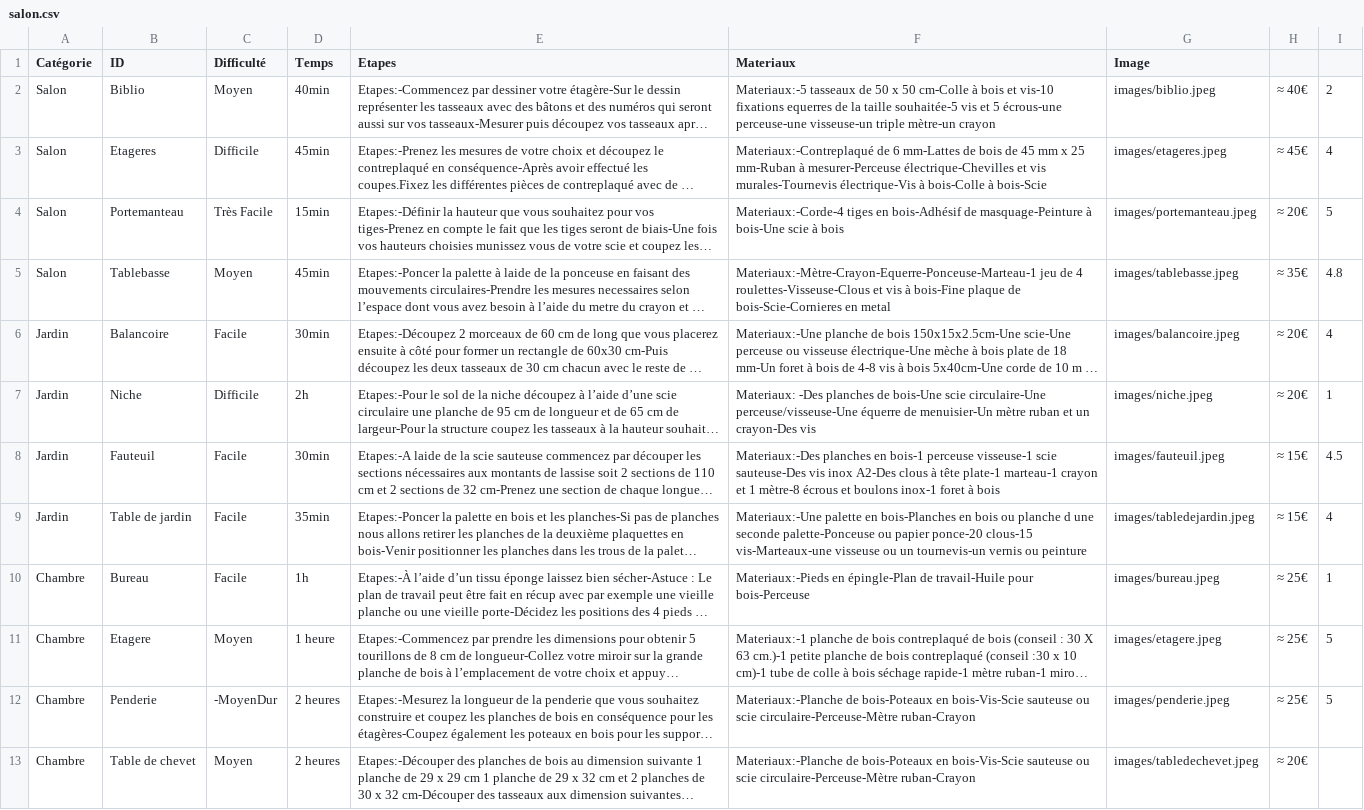
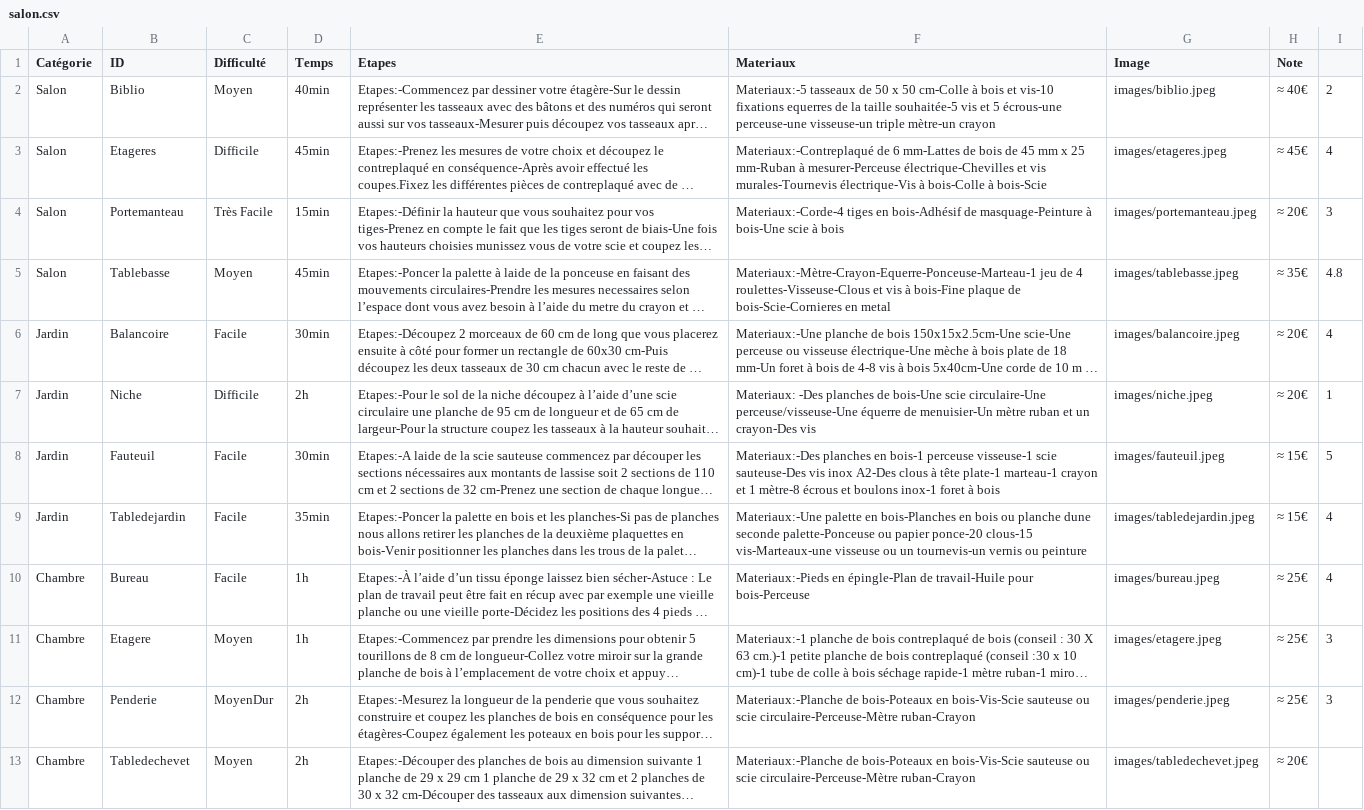
Before and after one commit to Estellerdt/brico-co, a CSV file: salon.csv, drawn as a sheet; only a part is shown; long unchanged cells end in …; the diff covers the shown part only; the diff names each change by its address in the sheet, - before the commit and + after, or states it on an @@ line.

```diff
--- a/salon.csv
+++ b/salon.csv
-H1: (empty)
+H1: Note
-I4: 5
+I4: 3
-I8: 4.5
+I8: 5
-B9 (ID): Table de jardin
+B9 (ID): Tabledejardin
-F9 (Materiaux): …ou planche d une seconde palette-Ponceuse…
+F9 (Materiaux): …ou planche dune seconde palette-Ponceuse…
-I10: 1
+I10: 4
-D11 (Temps): 1 heure
+D11 (Temps): 1h
-I11:I12: 5
+I11:I12: 3
-C12 (Difficulté): -MoyenDur
+C12 (Difficulté): MoyenDur
-D12:D13 (Temps): 2 heures
+D12:D13 (Temps): 2h
-B13 (ID): Table de chevet
+B13 (ID): Tabledechevet
```
Also changed, not shown: 5 added rows and 6 edited cells elsewhere in this file, 1 other file.
